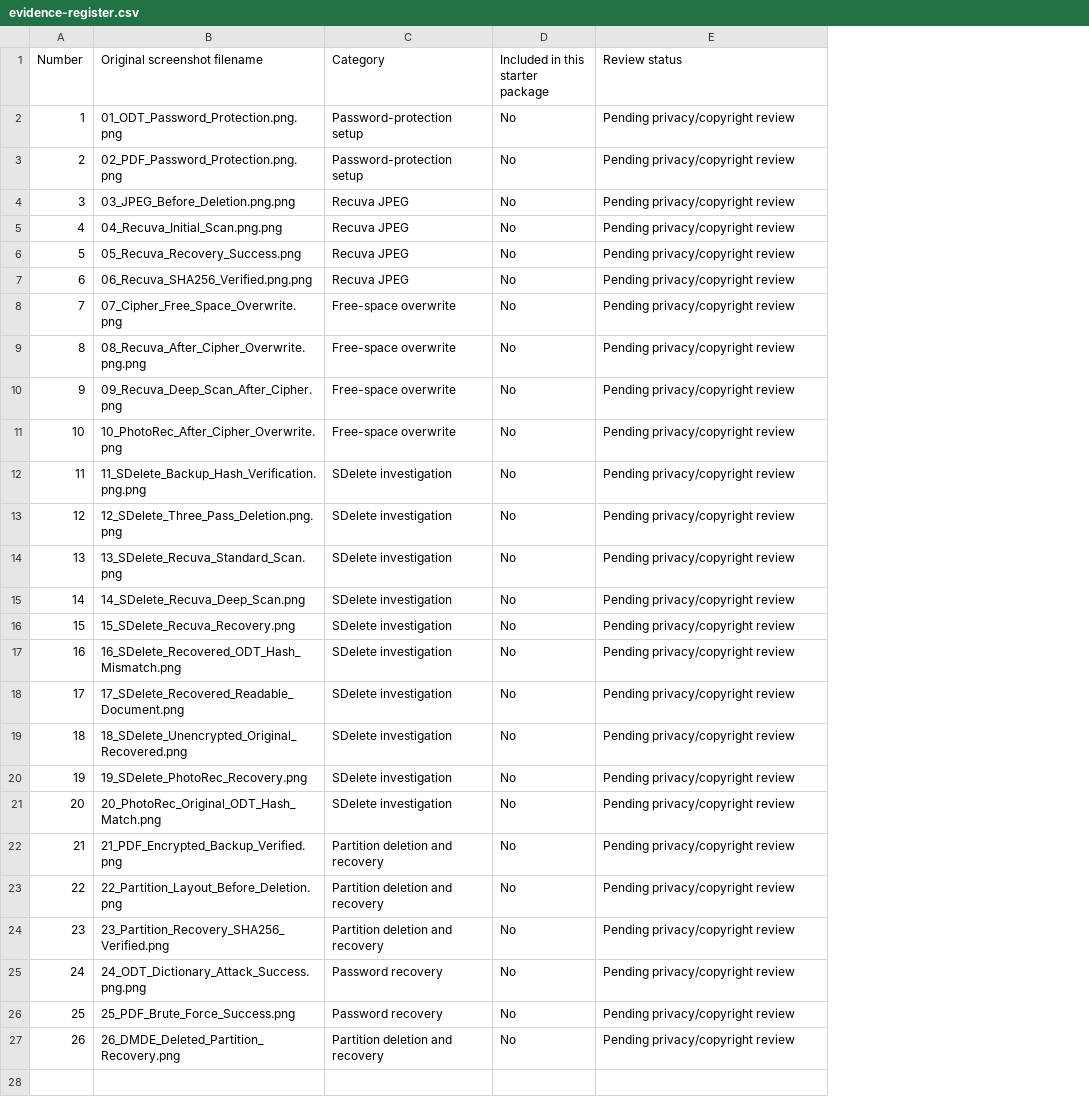
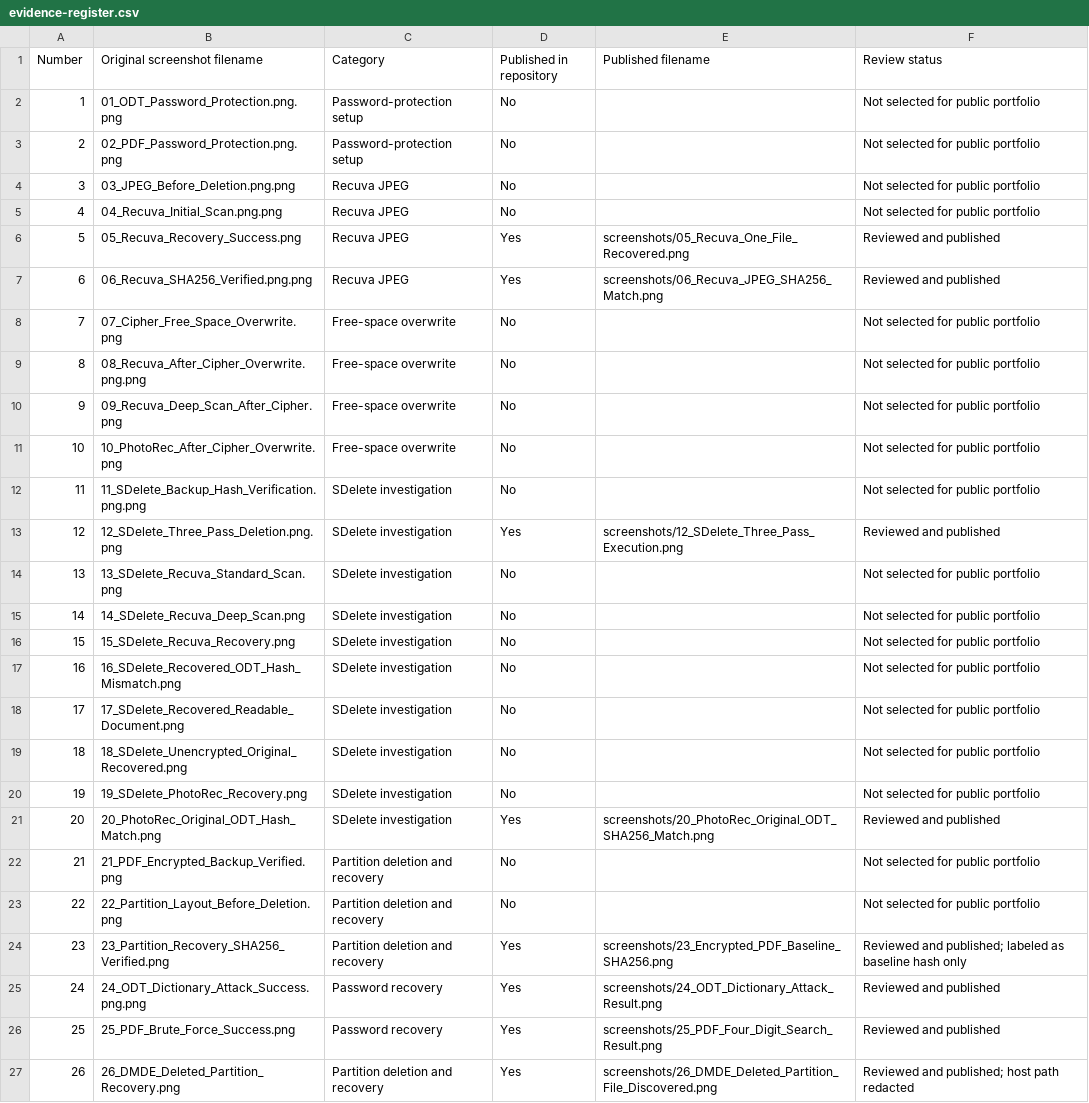
Before and after one commit to marvelousdrummer/windows-forensics-file-recovery-lab, a CSV file: docs/evidence-register.csv, drawn as a sheet; addresses are those after the commit; the diff names each change by its address in the sheet, - before the commit and + after, or states it on an @@ line.

Commit message:
Document reviewed forensic screenshots and update evidence register

```diff
--- a/docs/evidence-register.csv
+++ b/docs/evidence-register.csv
+column E (Published filename), rows 6-27: screenshots/05_Recuva_One_File_Recovered.png | screenshots/06_Recuva_JPEG_SHA256_Match.png |  |  |  |  |  | screenshots/12_SDelete_Three_Pass_Execution.png |  |  |  |  |  |  |  | screenshots/20_PhotoRec_Original_ODT_SHA256_Match.png |  |  | screenshots/23_Encrypted_PDF_Baseline_SHA256.png | screenshots/24_ODT_Dictionary_Attack_Result.png | screenshots/25_PDF_Four_Digit_Search_Result.png | screenshots/26_DMDE_Deleted_Partition_File_Discovered.png
-D1: Included in this starter package
+D1: Published in repository
-F2:F5 (Review status): Pending privacy/copyright review
+F2:F5 (Review status): Not selected for public portfolio
-D6:D7 (Published in repository): No
+D6:D7 (Published in repository): Yes
-F6:F7 (Review status): Pending privacy/copyright review
+F6:F7 (Review status): Reviewed and published
-F8:F12 (Review status): Pending privacy/copyright review
+F8:F12 (Review status): Not selected for public portfolio
-D13 (Published in repository): No
+D13 (Published in repository): Yes
-F13 (Review status): Pending privacy/copyright review
+F13 (Review status): Reviewed and published
-F14:F20 (Review status): Pending privacy/copyright review
+F14:F20 (Review status): Not selected for public portfolio
-D21 (Published in repository): No
+D21 (Published in repository): Yes
-F21 (Review status): Pending privacy/copyright review
+F21 (Review status): Reviewed and published
-F22:F23 (Review status): Pending privacy/copyright review
+F22:F23 (Review status): Not selected for public portfolio
-D24:D27 (Published in repository): No
+D24:D27 (Published in repository): Yes
-F24 (Review status): Pending privacy/copyright review
+F24 (Review status): Reviewed and published; labeled as baseline hash only
-F25:F26 (Review status): Pending privacy/copyright review
+F25:F26 (Review status): Reviewed and published
-F27 (Review status): Pending privacy/copyright review
+F27 (Review status): Reviewed and published; host path redacted
```
Also changed, not shown: 2 other files.
